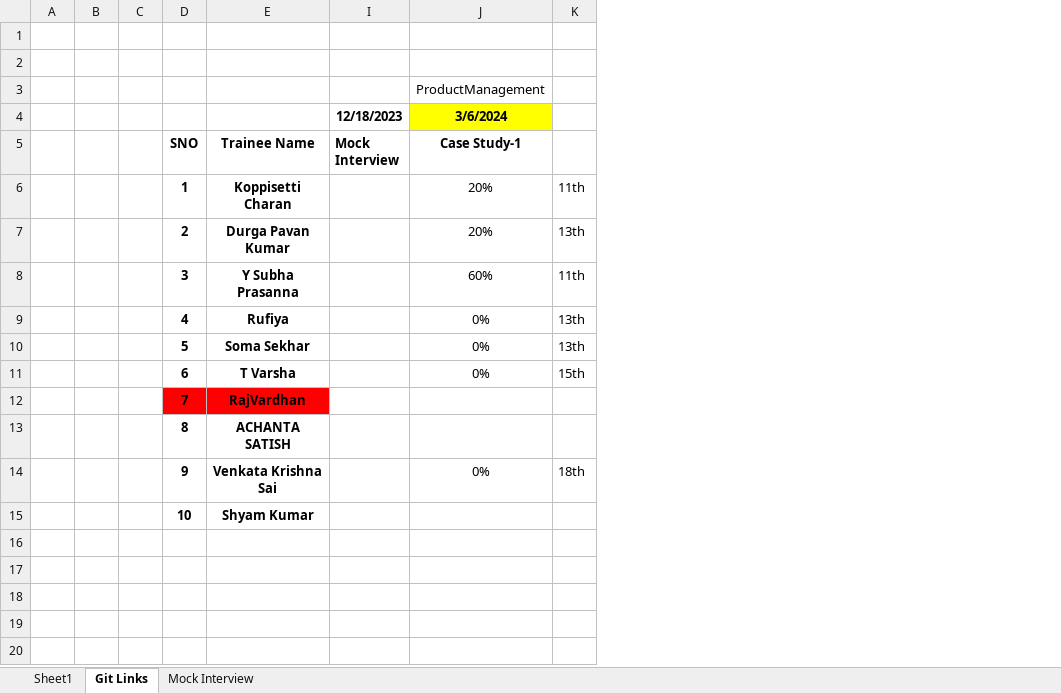
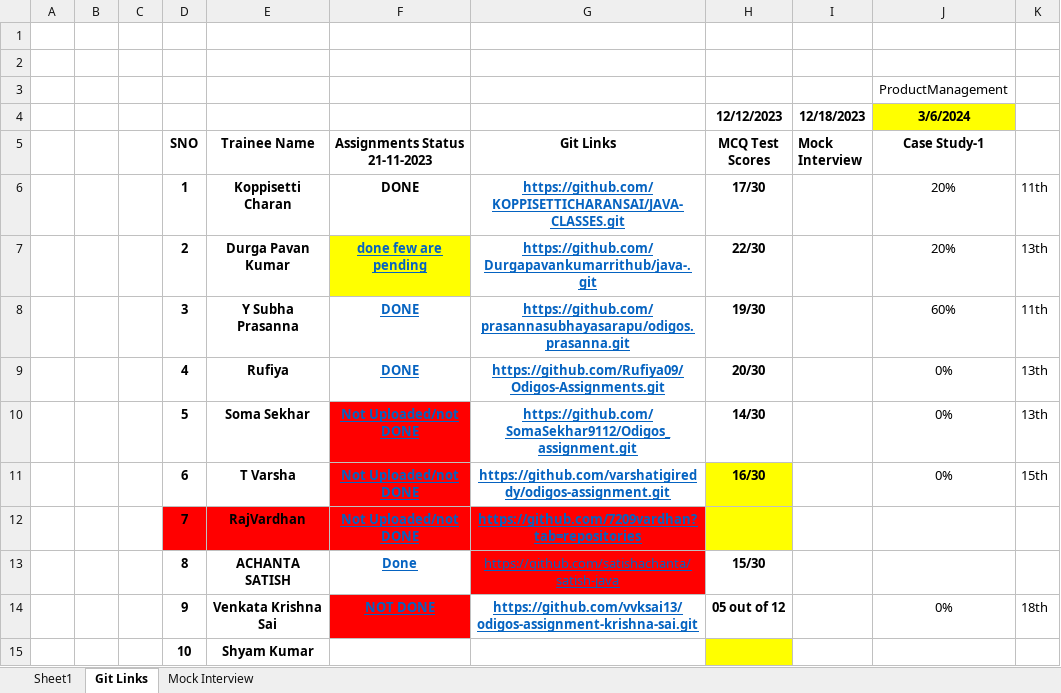
Before and after one commit to sandeepsomavarapu/Odigos_batch2-22-03-2024, an Excel workbook: Updates.xlsx, sheet Git Links, drawn as a sheet; values as stored, in another font and other column widths than the file's, no borders; the diff names each change by its address in the sheet, - before the commit and + after, or states it on an @@ line.

```diff
--- a/Updates.xlsx (sheet Git Links)
+++ b/Updates.xlsx (sheet Git Links)
@@ column F (Assignments Status 21-11-2023) unhidden, rows 6-14: DONE | done few are pending | DONE | DONE | Not Uploaded/not DONE | Not Uploaded/not DONE | Not Uploaded/not DONE | Done | NOT DONE @@
@@ column G (Git Links) unhidden, rows 6-14: https://github.com/KOPPISETTICHARANSAI/JAVA-CLASSES.git | https://github.com/Durgapavankumarrithub/java-.git | https://github.com/prasannasubhayasarapu/odigos.prasanna.git | https://github.com/Rufiya09/Odigos-Assignments.git | https://github.com/SomaSekhar9112/Odigos_assignment.git | https://github.com/varshatigireddy/odigos-assignment.git | https://github.com/7209vardhan?tab=repositories | https://github.com/satishachanta/satish-java | https://github.com/vvksai13/odigos-assignment-krishna-sai.git @@
@@ column H (MCQ Test Scores) unhidden, row 4: 12/12/2023; rows 6-14: 17/30 | 22/30 | 19/30 | 20/30 | 14/30 | 16/30 |  | 15/30 | 05 out of 12 @@
```
Also changed, not shown: sheet Sheet1, 1 other file.
